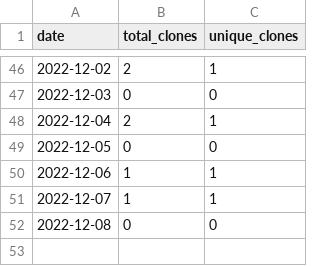
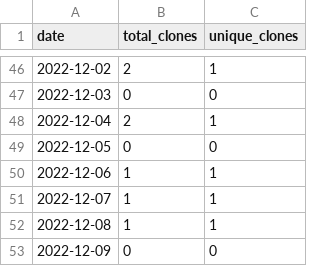
Before and after one commit to merrymitch/COMP3700, a CSV file: .traffic/clones.csv, drawn as a sheet; only a part is shown, gaps mark what is left out.

Commit message:
Updating repository traffic

```diff
--- a/.traffic/clones.csv
+++ b/.traffic/clones.csv
@@ -51,2 +51,3 @@ date,total_clones,unique_clones
 2022-12-07,1,1
-2022-12-08,0,0
+2022-12-08,1,1
+2022-12-09,0,0
```
Also changed, not shown: .traffic/views.csv, 3 other files.
